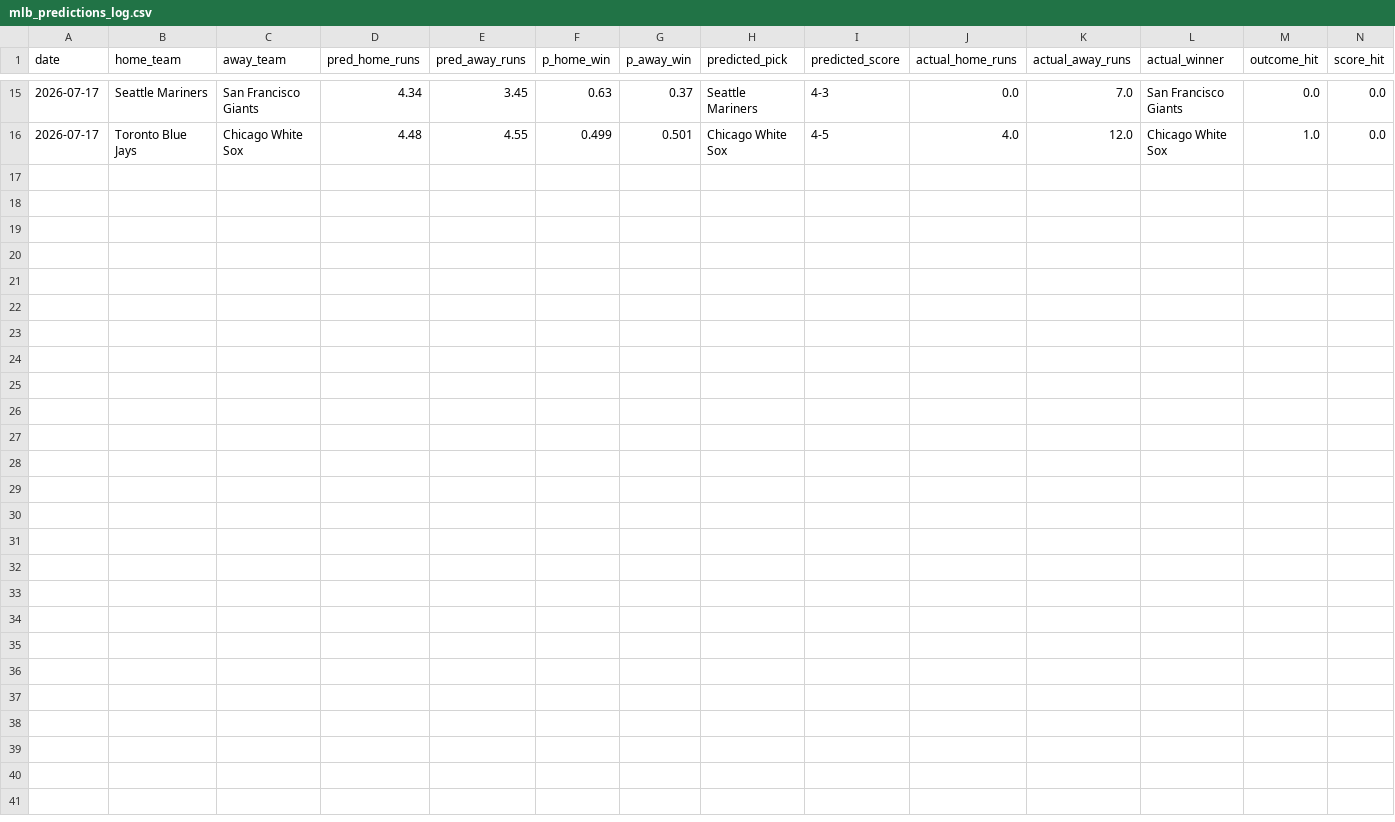
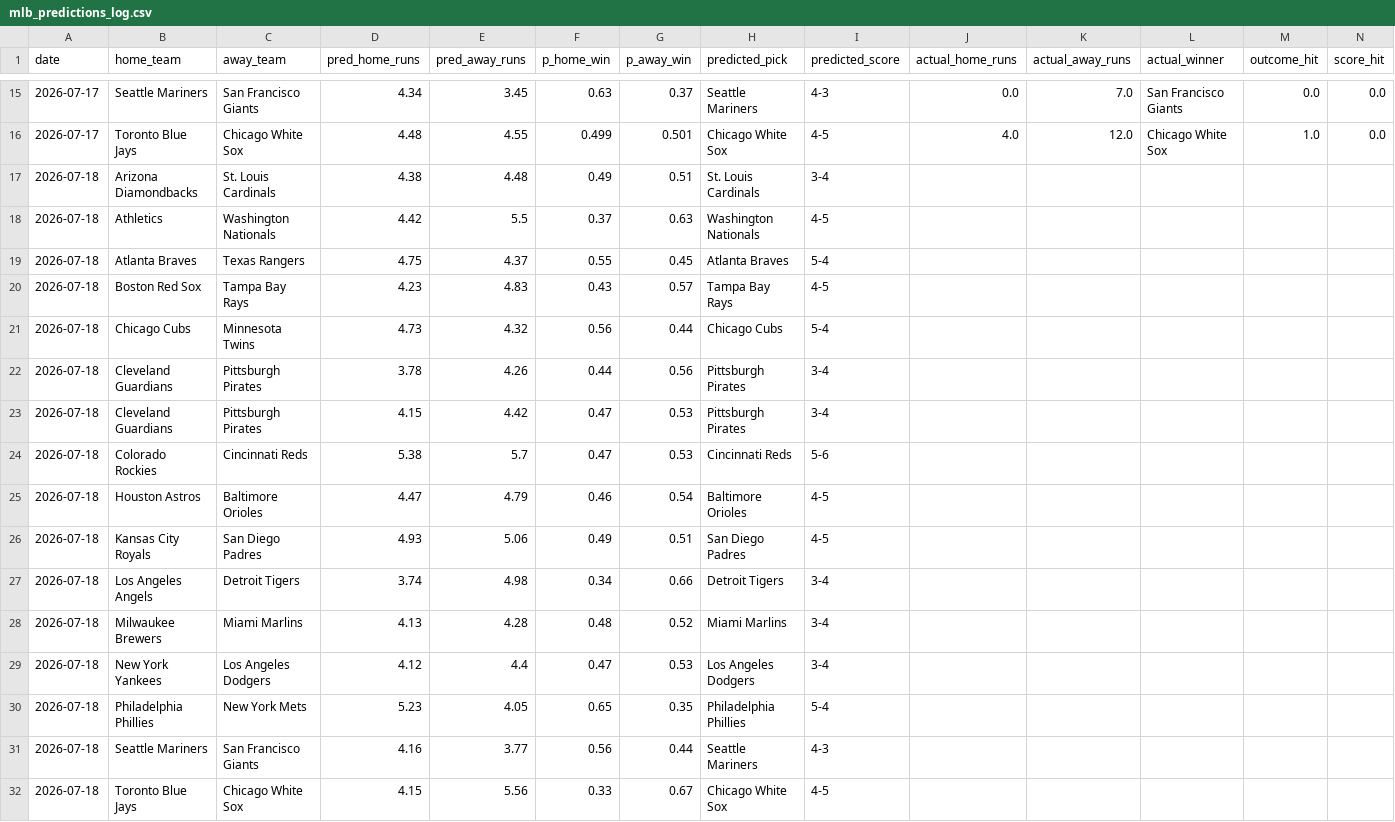
Before and after one commit to Carlosgjr08/mlb-2026-predictor, a CSV file: data/mlb_predictions_log.csv, drawn as a sheet; only a part is shown, gaps mark what is left out; the diff names each change by its address in the sheet, - before the commit and + after, or states it on an @@ line.

```diff
--- a/data/mlb_predictions_log.csv
+++ b/data/mlb_predictions_log.csv
+row 17: 2026-07-18 | Arizona Diamondbacks | St. Louis Cardinals | 4.38 | 4.48 | 0.49 | 0.51 | St. Louis Cardinals | 3-4
+row 18: 2026-07-18 | Athletics | Washington Nationals | 4.42 | 5.5 | 0.37 | 0.63 | Washington Nationals | 4-5
+row 19: 2026-07-18 | Atlanta Braves | Texas Rangers | 4.75 | 4.37 | 0.55 | 0.45 | Atlanta Braves | 5-4
+row 20: 2026-07-18 | Boston Red Sox | Tampa Bay Rays | 4.23 | 4.83 | 0.43 | 0.57 | Tampa Bay Rays | 4-5
+row 21: 2026-07-18 | Chicago Cubs | Minnesota Twins | 4.73 | 4.32 | 0.56 | 0.44 | Chicago Cubs | 5-4
+row 22: 2026-07-18 | Cleveland Guardians | Pittsburgh Pirates | 3.78 | 4.26 | 0.44 | 0.56 | Pittsburgh Pirates | 3-4
+row 23: 2026-07-18 | Cleveland Guardians | Pittsburgh Pirates | 4.15 | 4.42 | 0.47 | 0.53 | Pittsburgh Pirates | 3-4
+row 24: 2026-07-18 | Colorado Rockies | Cincinnati Reds | 5.38 | 5.7 | 0.47 | 0.53 | Cincinnati Reds | 5-6
+row 25: 2026-07-18 | Houston Astros | Baltimore Orioles | 4.47 | 4.79 | 0.46 | 0.54 | Baltimore Orioles | 4-5
+row 26: 2026-07-18 | Kansas City Royals | San Diego Padres | 4.93 | 5.06 | 0.49 | 0.51 | San Diego Padres | 4-5
+row 27: 2026-07-18 | Los Angeles Angels | Detroit Tigers | 3.74 | 4.98 | 0.34 | 0.66 | Detroit Tigers | 3-4
+row 28: 2026-07-18 | Milwaukee Brewers | Miami Marlins | 4.13 | 4.28 | 0.48 | 0.52 | Miami Marlins | 3-4
+row 29: 2026-07-18 | New York Yankees | Los Angeles Dodgers | 4.12 | 4.4 | 0.47 | 0.53 | Los Angeles Dodgers | 3-4
+row 30: 2026-07-18 | Philadelphia Phillies | New York Mets | 5.23 | 4.05 | 0.65 | 0.35 | Philadelphia Phillies | 5-4
+row 31: 2026-07-18 | Seattle Mariners | San Francisco Giants | 4.16 | 3.77 | 0.56 | 0.44 | Seattle Mariners | 4-3
+row 32: 2026-07-18 | Toronto Blue Jays | Chicago White Sox | 4.15 | 5.56 | 0.33 | 0.67 | Chicago White Sox | 4-5
```
Also changed, not shown: 1 other file.
